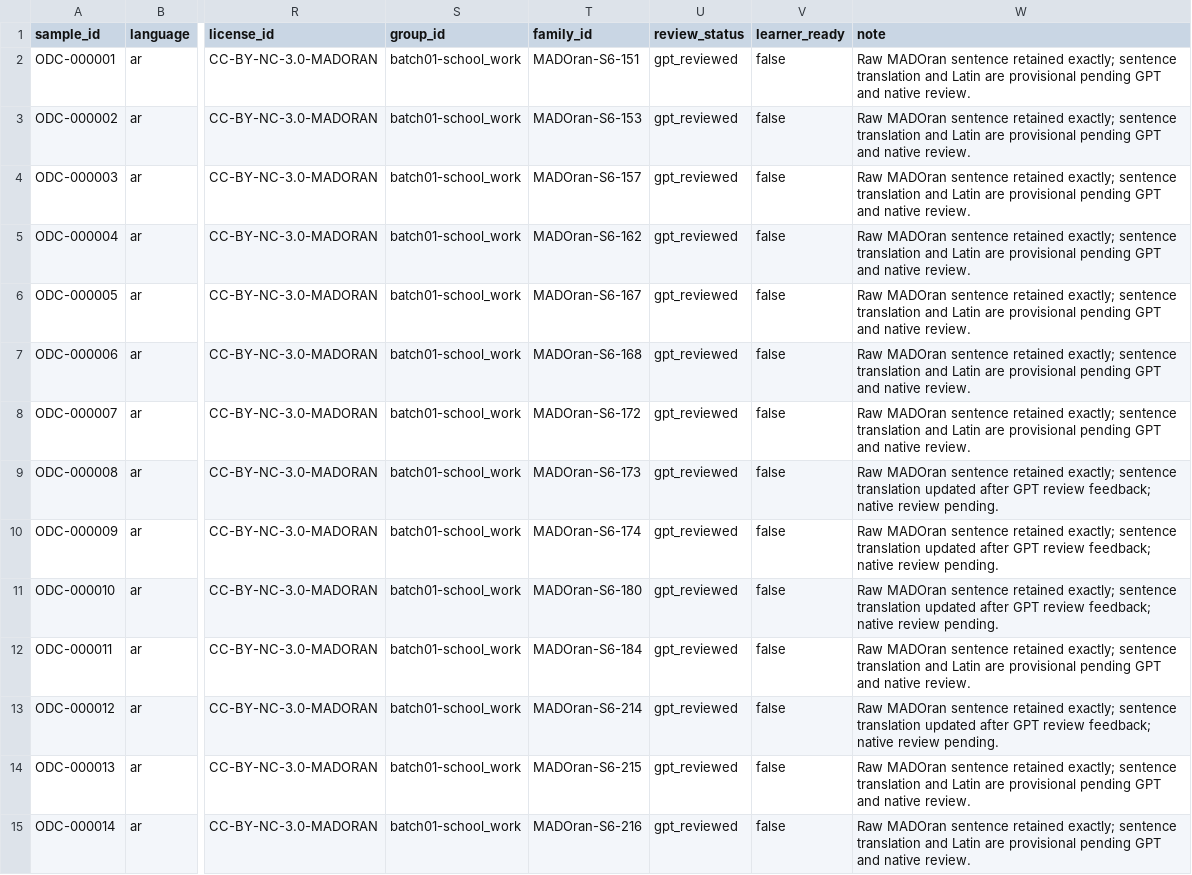
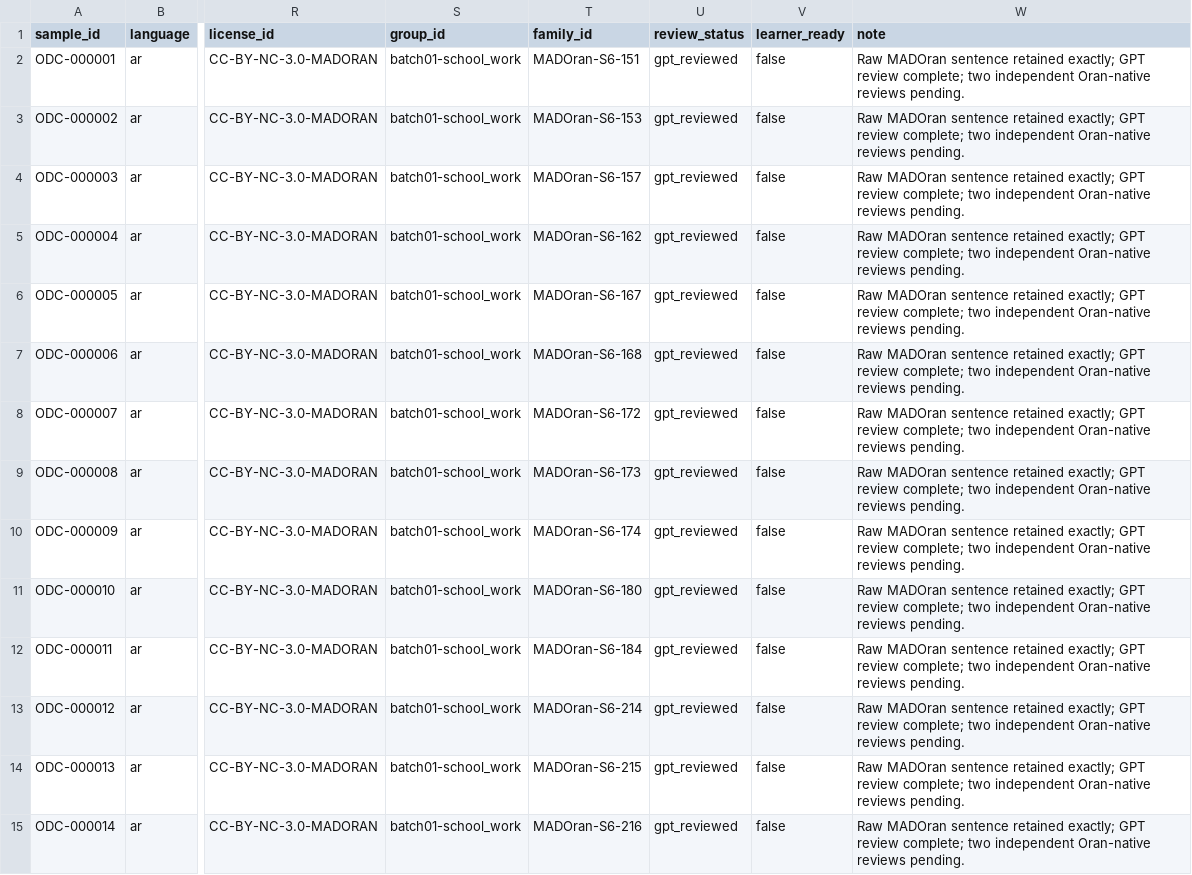
Before and after one commit to Yucef-84/data-orandarja, a TSV file: data/contextual/oran_darija_contextual_batch01.tsv, drawn as a sheet; only a part is shown, gaps mark what is left out; the diff covers the shown part only; the diff names each change by its address in the sheet, - before the commit and + after, or states it on an @@ line.

Commit message:
fix: close B2 review gate bypasses

```diff
--- a/data/contextual/oran_darija_contextual_batch01.tsv
+++ b/data/contextual/oran_darija_contextual_batch01.tsv
-W2:W8 (note): …retained exactly; sentence translation and Latin are provisional pending GPT and native review.
+W2:W8 (note): …retained exactly; GPT review complete; two independent Oran-native reviews pending.
-W9:W11 (note): …retained exactly; sentence translation updated after GPT review feedback; native review pending.
+W9:W11 (note): …retained exactly; GPT review complete; two independent Oran-native reviews pending.
-W12 (note): …retained exactly; sentence translation and Latin are provisional pending GPT and native review.
+W12 (note): …retained exactly; GPT review complete; two independent Oran-native reviews pending.
-W13 (note): …retained exactly; sentence translation updated after GPT review feedback; native review pending.
+W13 (note): …retained exactly; GPT review complete; two independent Oran-native reviews pending.
-W14:W15 (note): …retained exactly; sentence translation and Latin are provisional pending GPT and native review.
+W14:W15 (note): …retained exactly; GPT review complete; two independent Oran-native reviews pending.
```
Also changed, not shown: 82 edited cells elsewhere in this file, data/contextual/oran_darija_contextual_batch02.tsv, 6 other files.
